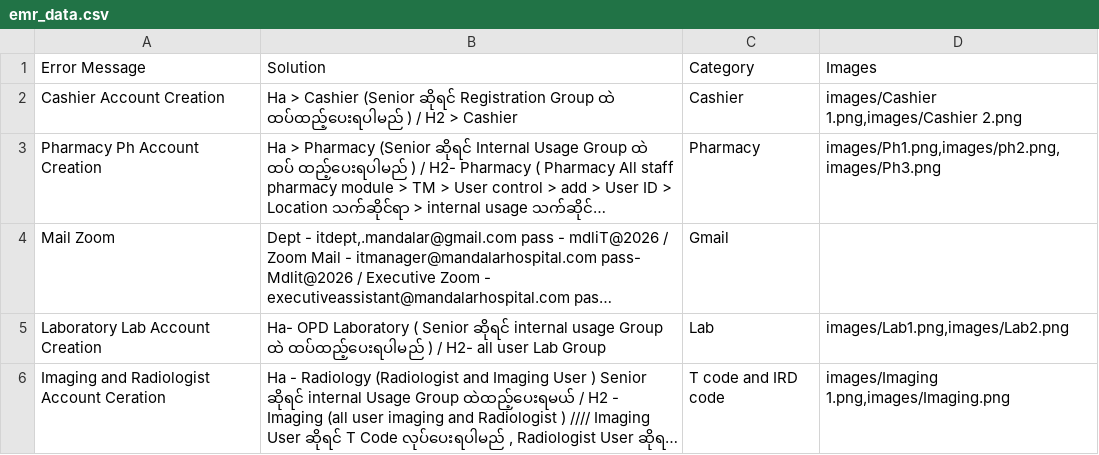
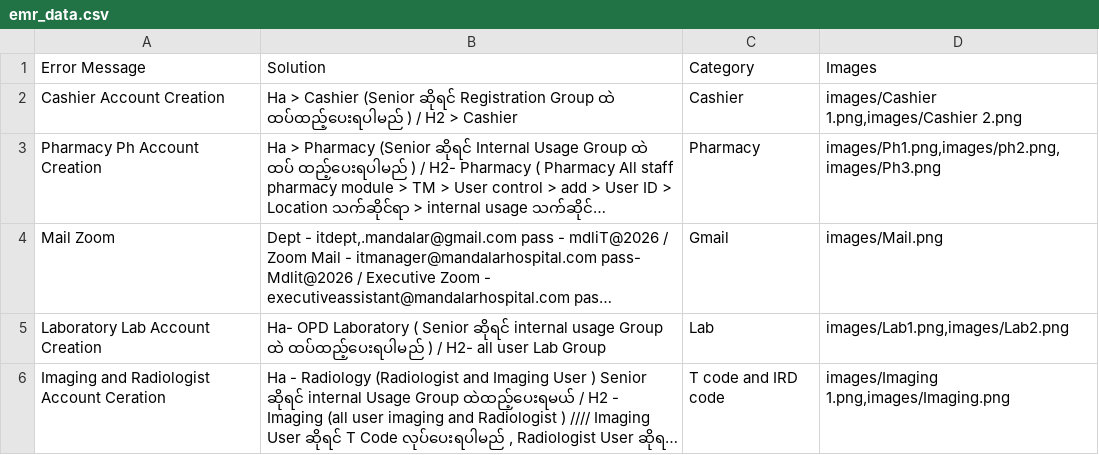
Before and after one commit to zawzawlinn/EMR_Solver-, a CSV file: emr_data.csv, drawn as a sheet; only a part is shown; long unchanged cells end in …; the diff names each change by its address in the sheet, - before the commit and + after, or states it on an @@ line.

Commit message:
Update emr_data.csv

```diff
--- a/emr_data.csv
+++ b/emr_data.csv
-D4 (Images): (empty)
+D4 (Images): images/Mail.png
```
